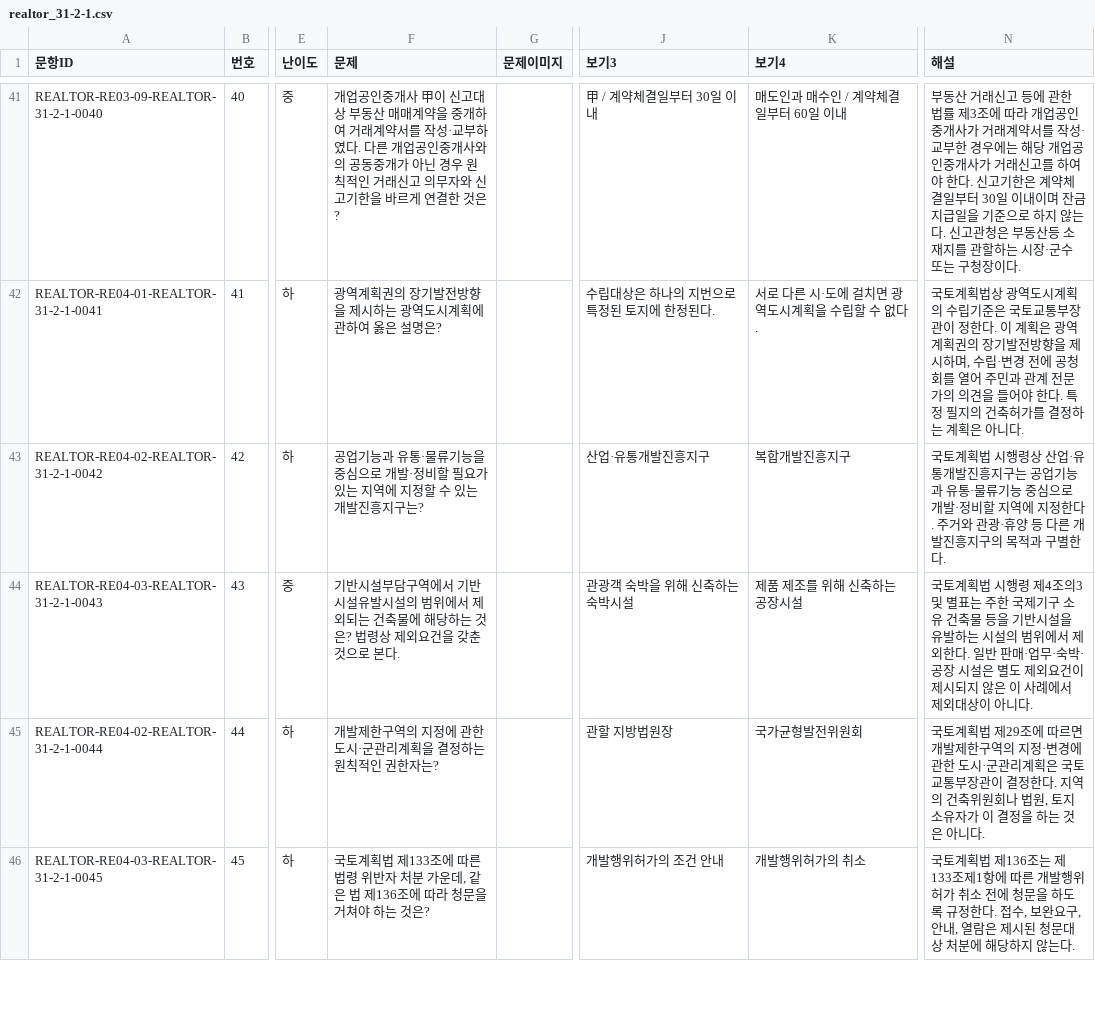
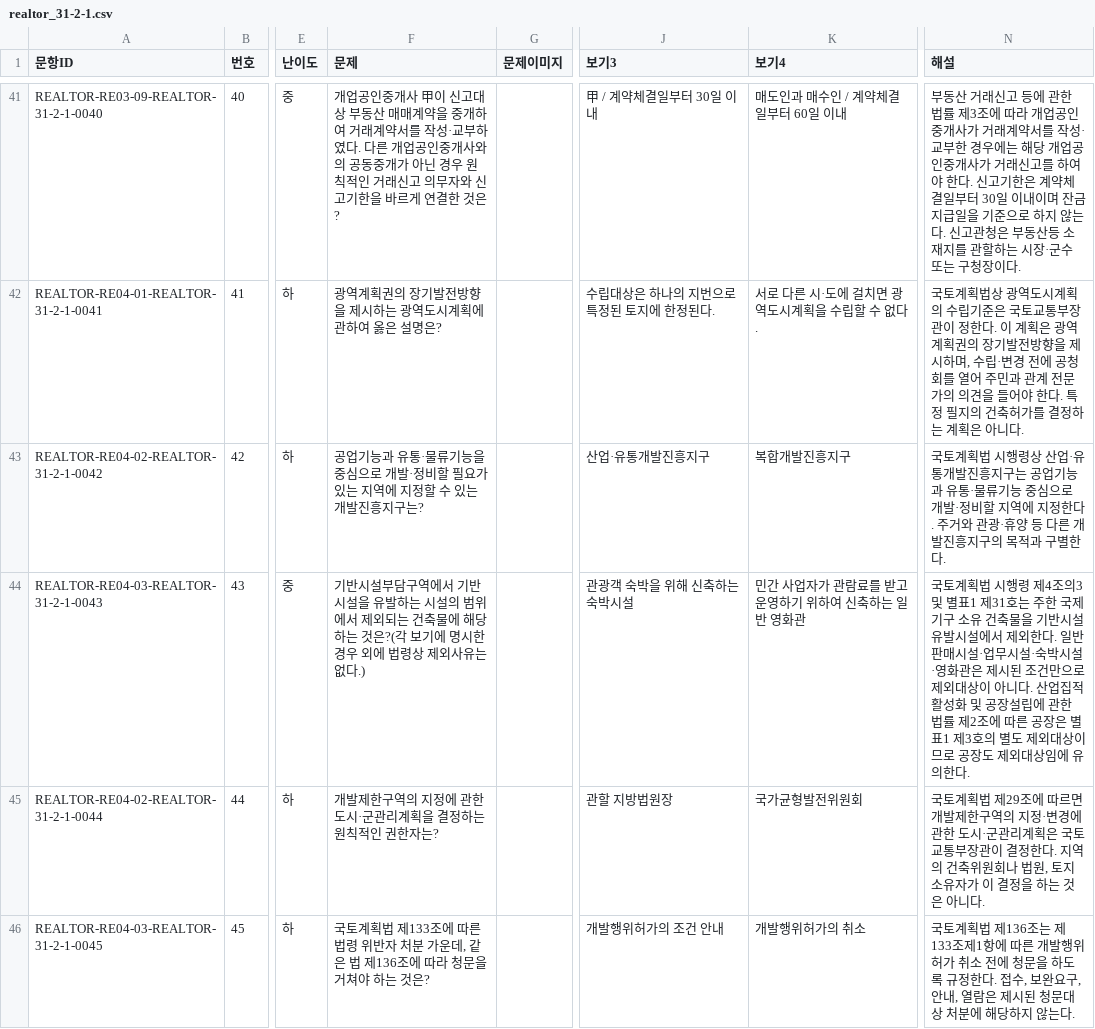
Before and after one commit to noh73010/education-webapp, a CSV file: generated/realtor/realtor_31-2-1.csv, drawn as a sheet; only a part is shown, gaps mark what is left out; the diff covers the shown part only; the diff names each change by its address in the sheet, - before the commit and + after, or states it on an @@ line.

```diff
--- a/generated/realtor/realtor_31-2-1.csv
+++ b/generated/realtor/realtor_31-2-1.csv
-F44 (문제): …기반시설유발시설의 범위에서 제외되는 건축물에 해당하는 것은? 법령상 제외요건을 갖춘 것으로 본다.
+F44 (문제): …기반시설을 유발하는 시설의 범위에서 제외되는 건축물에 해당하는 것은?(각 보기에 명시한 경우 외에 법령상 제외사유는 없다.)
-K44 (보기4): 제품 제조를 위해 신축하는 공장시설
+K44 (보기4): 민간 사업자가 관람료를 받고 운영하기 위하여 신축하는 일반 영화관
-N44 (해설): …및 별표는 주한 국제기구 소유 건축물 등을 기반시설을 유발하는 시설의 범위에서 제외한다. 일반 판매·업무·숙박·공장 시설은 별도 제외요건이 제시되지 않은 이 사례에서 제외대상이 아니다.
+N44 (해설): …및 별표1 제31호는 주한 국제기구 소유 건축물을 기반시설유발시설에서 제외한다. 일반 판매시설·업무시설·숙박시설·영화관은 제시된 조건만으로 제외대상이 아니다. 산업집적활성화 및 공장설립에 관한 법률 제2조에 따른 공장은 별표1 제3호의 별도 제외대상이므로 공장도 제외대상임에 유의한다.
```
Also changed, not shown: 3 edited cells elsewhere in this file, generated/realtor/realtor_31-2-2.csv, generated/realtor/realtor_33-2-1.csv, 19 other files.
